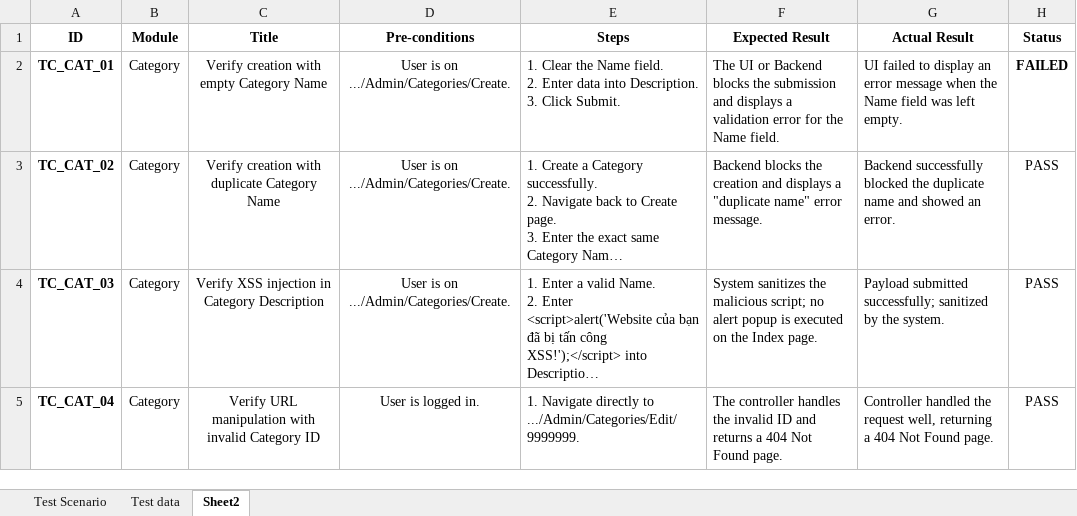
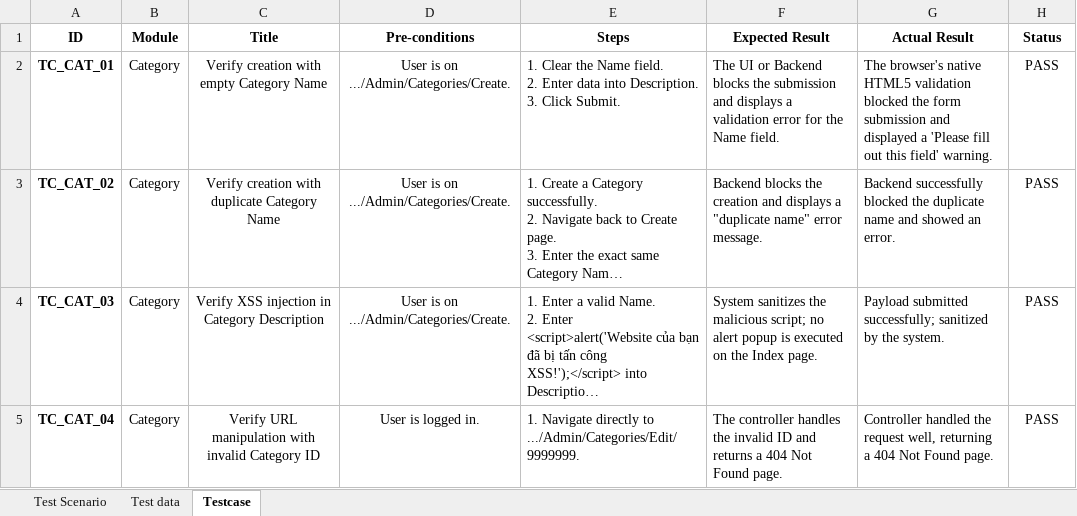
Before and after one commit to TranScale/SoftwareTesting, an Excel workbook: Test Project/TestUI/document/Nguyen Ba Thinh.xlsx, sheet Testcase, drawn as a sheet; only a part is shown; long unchanged cells end in …; values as stored, in another font and other column widths than the file's, no borders; the diff names each change by its address in the sheet, - before the commit and + after, or states it on an @@ line.

Commit message:
Cập nhật lại Testcase

```diff
--- a/Test Project/TestUI/document/Nguyen Ba Thinh.xlsx (sheet Testcase)
+++ b/Test Project/TestUI/document/Nguyen Ba Thinh.xlsx (sheet Testcase)
-sheet tab: Sheet2
+sheet tab: Testcase
-G2 (Actual Result): UI failed to display an error message when the Name field was left empty.
+G2 (Actual Result): The browser's native HTML5 validation blocked the form submission and displayed a 'Please fill out this field' warning.
-H2 (Status): FAILED
+H2 (Status): PASS
-H2 bold: on
+H2 bold: off
```
Also changed, not shown: 1 other file.
